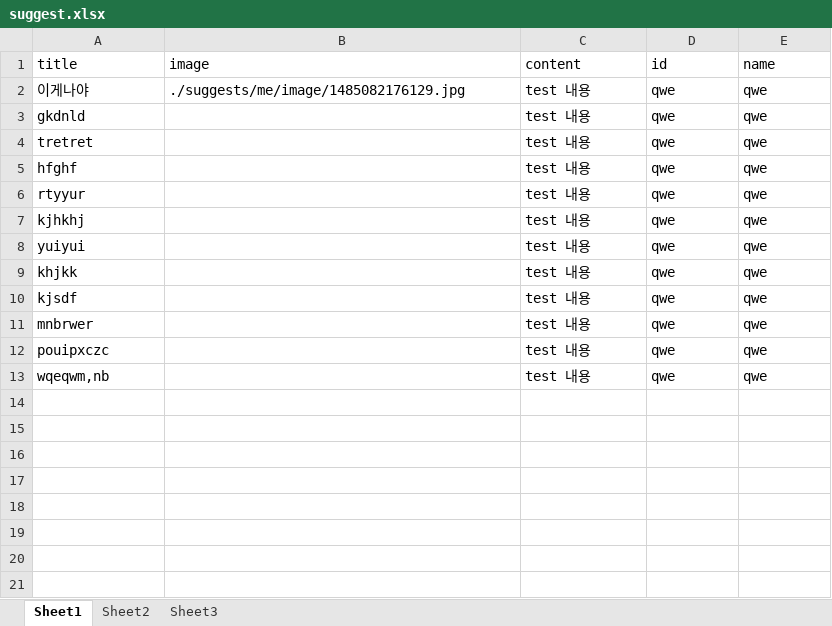
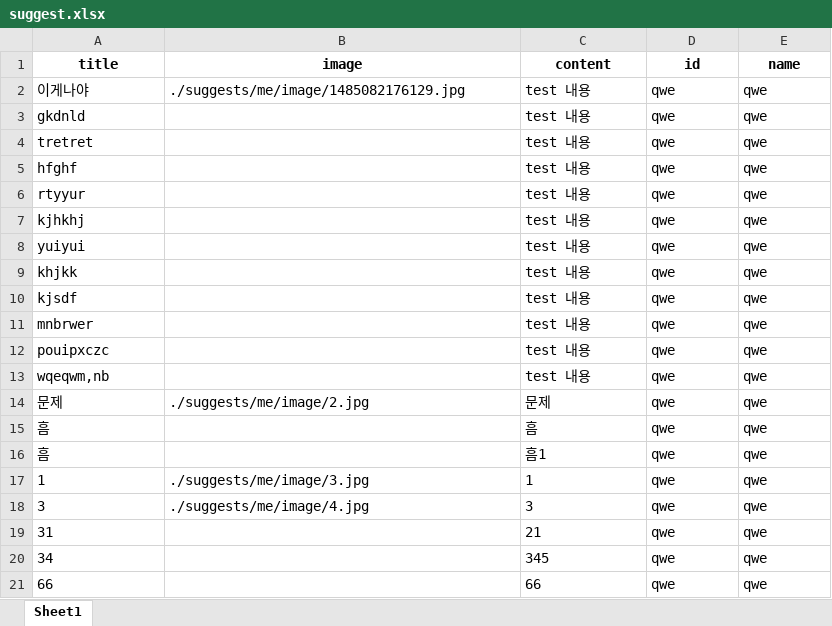
Before and after one commit to kim-1210/USG_CAPSTON, an Excel workbook: suggests/me/suggest.xlsx, sheet Sheet1, drawn as a sheet; values as stored, in another font and other column widths than the file's, no borders; the diff names each change by its address in the sheet, - before the commit and + after, or states it on an @@ line.

```diff
--- a/suggests/me/suggest.xlsx (sheet Sheet1)
+++ b/suggests/me/suggest.xlsx (sheet Sheet1)
-sheet tab: Sheet2
-sheet tab: Sheet3
@@ A1:E1 bold: off → on, alignment: left → center @@
+row 14: 문제 | ./suggests/me/image/2.jpg | 문제 | qwe | qwe
+row 15: 흠 |  | 흠 | qwe | qwe
+row 16: 흠 |  | 흠1 | qwe | qwe
+row 17: 1 | ./suggests/me/image/3.jpg | 1 | qwe | qwe
+row 18: 3 | ./suggests/me/image/4.jpg | 3 | qwe | qwe
+row 19: 31 |  | 21 | qwe | qwe
+row 20: 34 |  | 345 | qwe | qwe
+row 21: 66 |  | 66 | qwe | qwe
```
Also changed, not shown: 20 other files.
